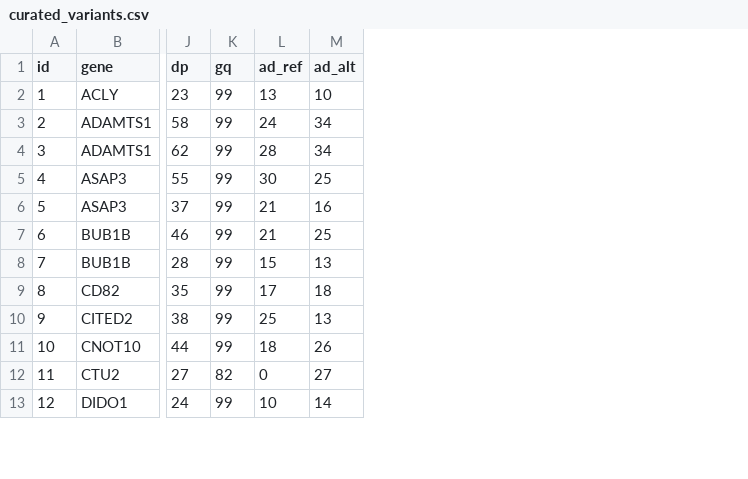
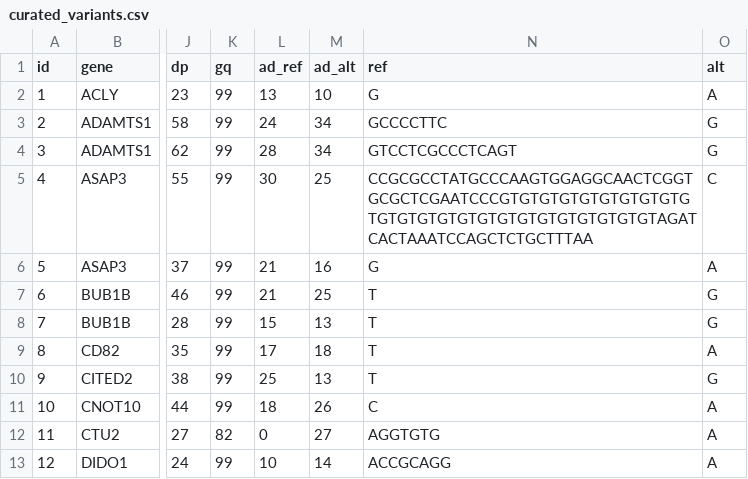
Before and after one commit to tcobian831/MVA-Hackathon-2026-EMBS-GrupoB1, a CSV file: results/curated_variants.csv, drawn as a sheet; only a part is shown, gaps mark what is left out; the diff names each change by its address in the sheet, - before the commit and + after, or states it on an @@ line.

Commit message:
Clarify analysis methods, validate curated alleles and document final candidates

```diff
--- a/results/curated_variants.csv
+++ b/results/curated_variants.csv
+column N (ref), rows 2-13: G | GCCCCTTC | GTCCTCGCCCTCAGT | CCGCGCCTATGCCCAAGTGGAGGCAACTCGGTGCGCTCGAATCCCGTGTGTGTGTGTGTGTGTGTGTGTGTGTGTGTGTGTGTGTGTGTGTGTAGATCACTAAATCCAGCTCTGCTTTAA | G | T | T | T | T | C | AGGTGTG | ACCGCAGG
+column O (alt), rows 2-13: A | G | G | C | A | G | G | A | G | A | A | A
```
Also changed, not shown: config/post_ranking_additions.csv, docs/curation_decisions.csv, 21 other files.
